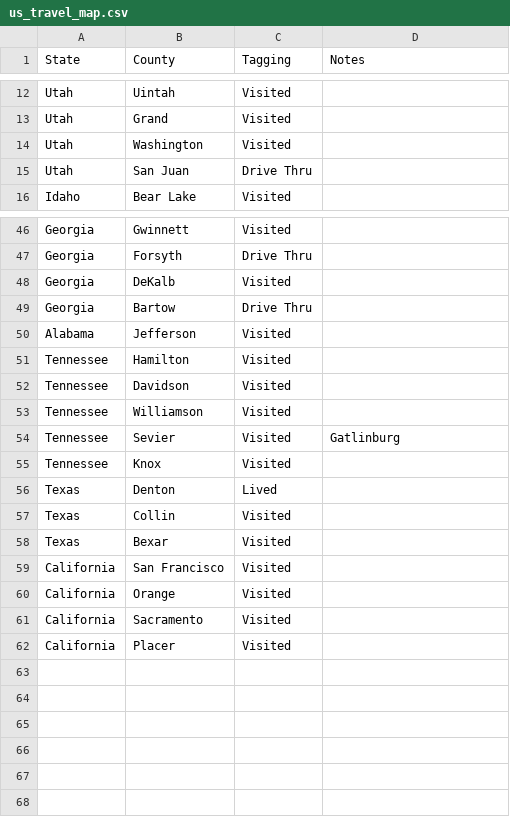
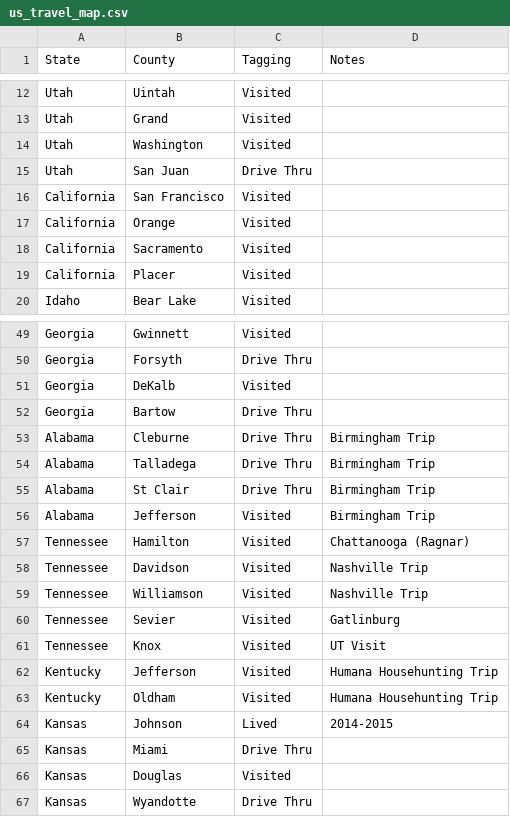
Before and after one commit to johnsug/johnsug.github.io, a CSV file: _posts/travel_maps/us_travel_map.csv, drawn as a sheet; only a part is shown, gaps mark what is left out; the diff covers the shown part only.

Commit message:
Update us_travel_map.csv
need to work on (find?) a county map with the major US highways

```diff
--- a/_posts/travel_maps/us_travel_map.csv
+++ b/_posts/travel_maps/us_travel_map.csv
@@ -15,2 +15,6 @@ Utah,Washington,Visited,
 Utah,San Juan,Drive Thru,
+California,San Francisco,Visited,
+California,Orange,Visited,
+California,Sacramento,Visited,
+California,Placer,Visited,
 Idaho,Bear Lake,Visited,
@@ -49,14 +52,16 @@ Georgia,DeKalb,Visited,
 Georgia,Bartow,Drive Thru,
-Alabama,Jefferson,Visited,
-Tennessee,Hamilton,Visited,
-Tennessee,Davidson,Visited,
-Tennessee,Williamson,Visited,
+Alabama,Cleburne,Drive Thru,Birmingham Trip
+Alabama,Talladega,Drive Thru,Birmingham Trip
+Alabama,St Clair,Drive Thru,Birmingham Trip
+Alabama,Jefferson,Visited,Birmingham Trip
+Tennessee,Hamilton,Visited,Chattanooga (Ragnar)
+Tennessee,Davidson,Visited,Nashville Trip
+Tennessee,Williamson,Visited,Nashville Trip
 Tennessee,Sevier,Visited,Gatlinburg
-Tennessee,Knox,Visited,
-Texas,Denton,Lived,
-Texas,Collin,Visited,
-Texas,Bexar,Visited,
-California,San Francisco,Visited,
-California,Orange,Visited,
-California,Sacramento,Visited,
-California,Placer,Visited,
+Tennessee,Knox,Visited,UT Visit
+Kentucky,Jefferson,Visited,Humana Househunting Trip
+Kentucky,Oldham,Visited,Humana Househunting Trip
+Kansas,Johnson,Lived,2014-2015
+Kansas,Miami,Drive Thru,
+Kansas,Douglas,Visited,
+Kansas,Wyandotte,Drive Thru,
```
Also changed, not shown: 2 added rows, 2 removed rows and 8 edited cells elsewhere in this file.
